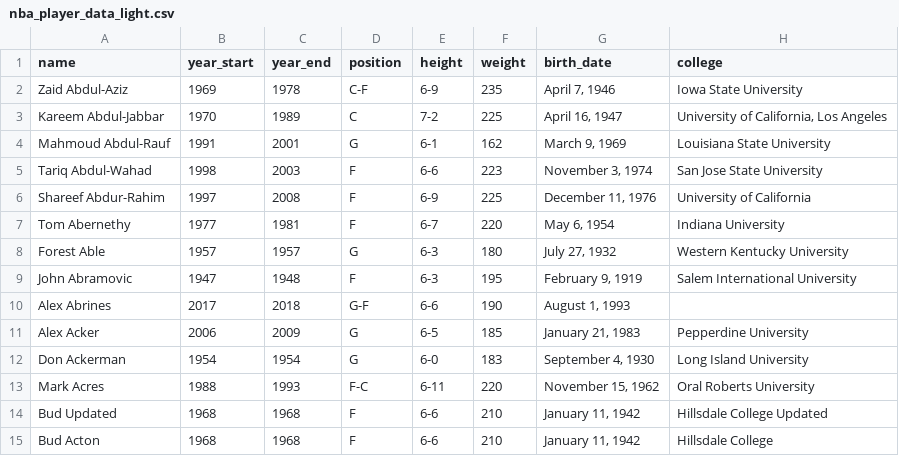
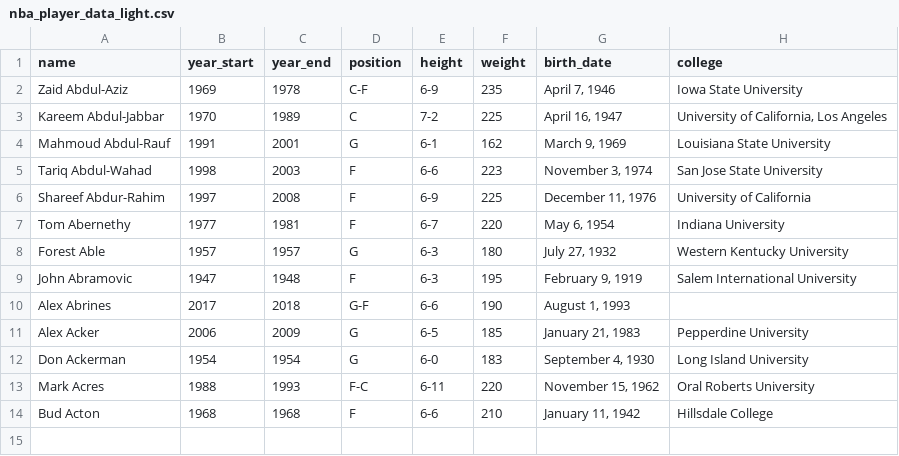
Before and after one commit to yogimathius/my_sqlite, a CSV file: nba_player_data_light.csv, drawn as a sheet; the diff names each change by its address in the sheet, - before the commit and + after, or states it on an @@ line.

```diff
--- a/nba_player_data_light.csv
+++ b/nba_player_data_light.csv
-row 14: Bud Updated | 1968 | 1968 | F | 6-6 | 210 | January 11, 1942 | Hillsdale College Updated
```
Also changed, not shown: 2 other files.
